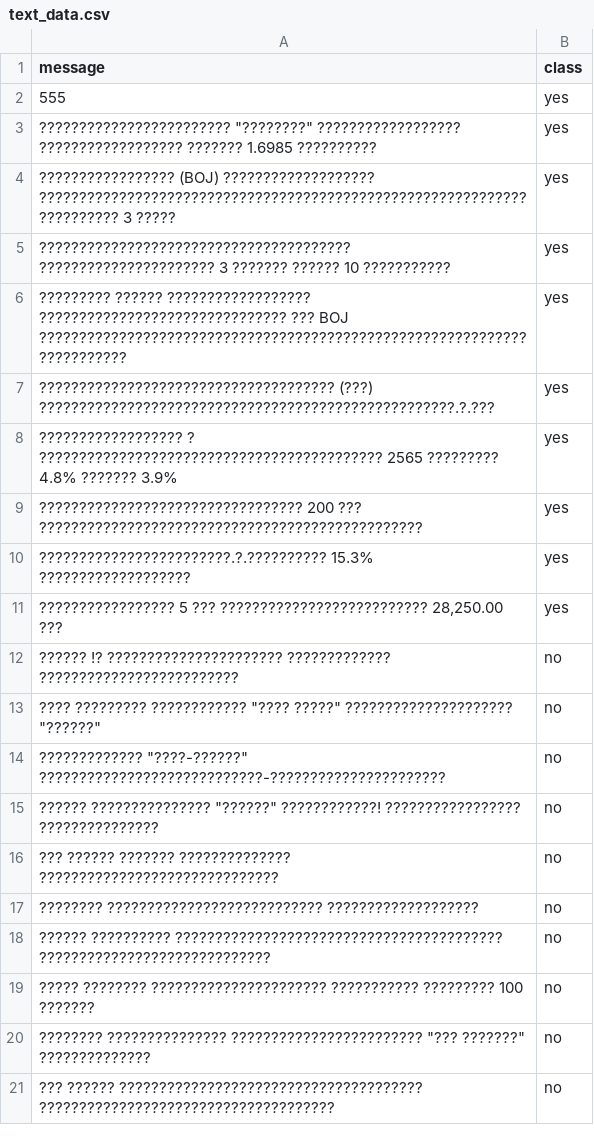
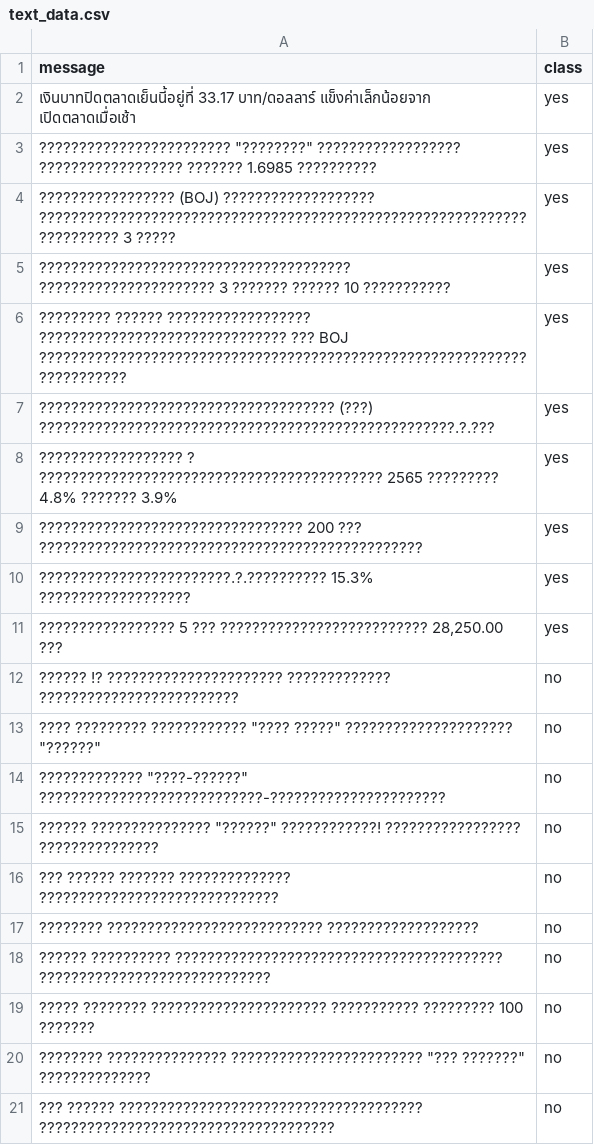
Before and after one commit to TunchanokWipusitworakun/AI, a CSV file: text_data.csv, drawn as a sheet.

Commit message:
Update text_data.csv

```diff
--- a/text_data.csv
+++ b/text_data.csv
@@ -1,3 +1,3 @@
 message,class
-555,yes
+เงินบาทปิดตลาดเย็นนี้อยู่ที่ 33.17 บาท/ดอลลาร์ แข็งค่าเล็กน้อยจาก เปิดตลาดเมื่อเช้า,yes
 "???????????????????????? ""????????"" ?????????????????? ?????????????????? ??????? 1.6985 ??????????",yes
```
